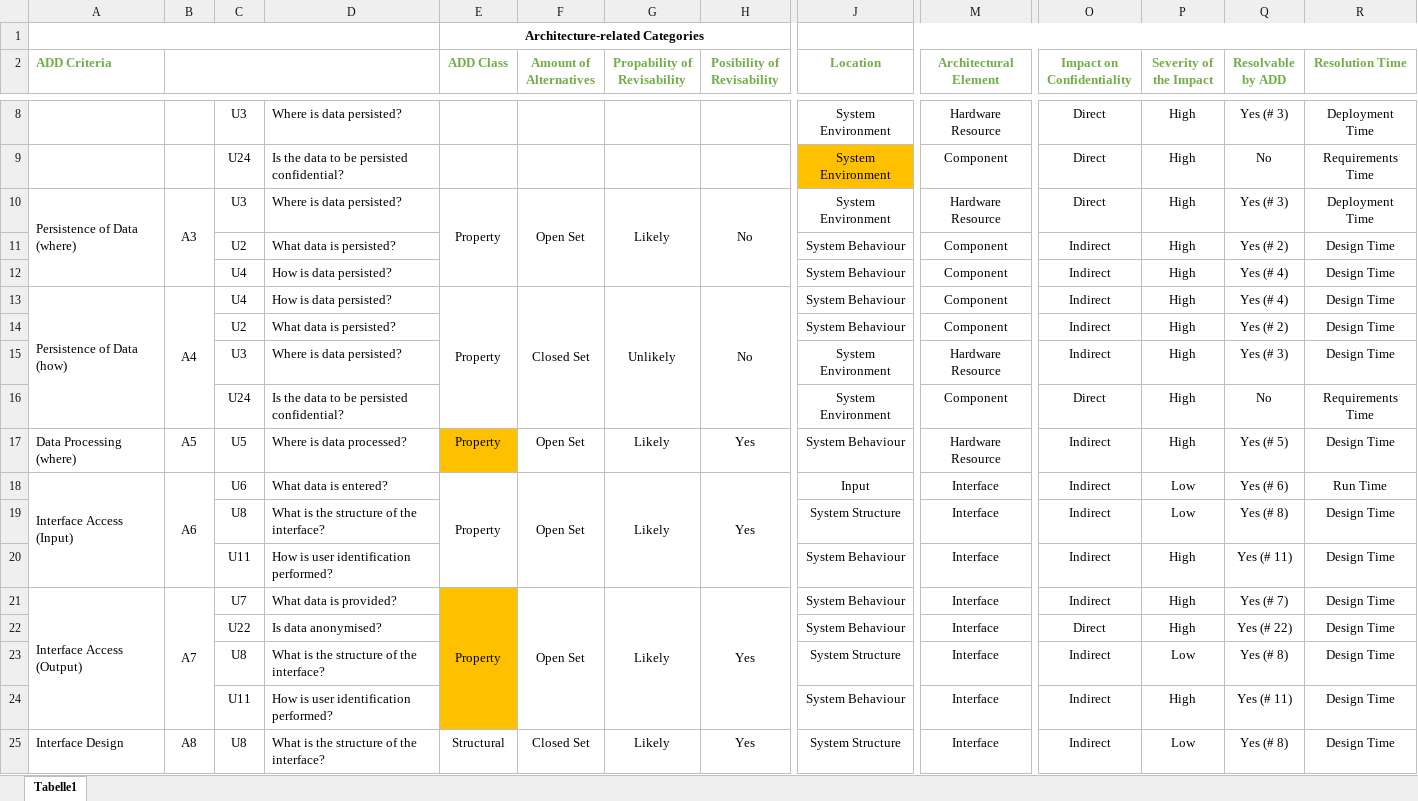
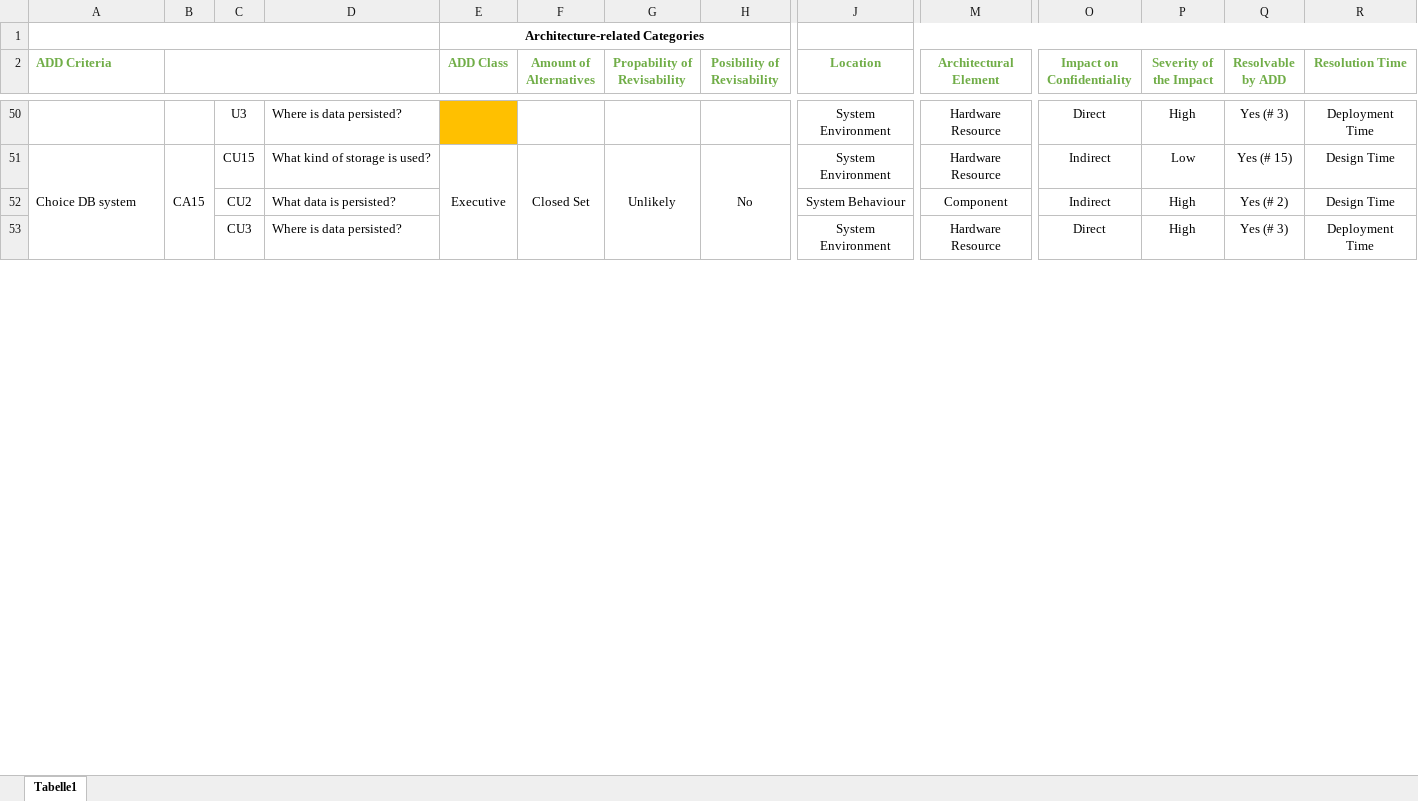
Before and after one commit to FluidTrust/Palladio-Addons-Uncertainty-ImpactAnalysis, an Excel workbook: EvaluationData/CoronaWarnApp/Uncertainty_Template_CWA.xlsx, sheet Tabelle1, drawn as a sheet; only a part is shown, gaps mark what is left out; values as stored, in another font and other column widths than the file's, no borders; removed rows and columns are numbered as before the commit, all else as after; rows hold the shown columns only; the diff covers the shown part only; the diff names each change by its address in the sheet, - before the commit and + after, or states it on an @@ line.

Commit message:
Evaluation data enhanced

```diff
--- a/EvaluationData/CoronaWarnApp/Uncertainty_Template_CWA.xlsx (sheet Tabelle1)
+++ b/EvaluationData/CoronaWarnApp/Uncertainty_Template_CWA.xlsx (sheet Tabelle1)
-E50 fill: none
+E50 fill: #FFC000
-row 9:  |  | U24 | Is the data to be persisted confidential? |  |  |  |  | System Environment | Component | Direct | High | No | Requirements Time
-row 10: Persistence of Data (where) | A3 | U3 | Where is data persisted? | Property | Open Set | Likely | No | System Environment | Hardware Resource | Direct | High | Yes (# 3) | Deployment Time
-row 11:  |  | U2 | What data is persisted? |  |  |  |  | System Behaviour | Component | Indirect | High | Yes (# 2) | Design Time
-row 12:  |  | U4 | How is data persisted? |  |  |  |  | System Behaviour | Component | Indirect | High | Yes (# 4) | Design Time
-A51 (ADD Criteria): Persistence of Data (how)
+A51 (ADD Criteria): Choice DB system
-B51: A4
+B51: CA15
-C51: U4
+C51: CU15
-D51: How is data persisted?
+D51: What kind of storage is used?
-E51 (ADD Class): Property
+E51 (ADD Class): Executive
-J51 (Location): System Behaviour
+J51 (Location): System Environment
-M51 (Architectural Element): Component
+M51 (Architectural Element): Hardware Resource
-P51 (Severity of the Impact): High
+P51 (Severity of the Impact): Low
-Q51 (Resolvable by ADD): Yes (# 4)
+Q51 (Resolvable by ADD): Yes (# 15)
-C52: U2
+C52: CU2
-C53: U3
+C53: CU3
-O53 (Impact on Confidentiality): Indirect
+O53 (Impact on Confidentiality): Direct
-R53 (Resolution Time): Design Time
+R53 (Resolution Time): Deployment Time
-row 16:  |  | U24 | Is the data to be persisted confidential? |  |  |  |  | System Environment | Component | Direct | High | No | Requirements Time
-row 17: Data Processing (where) | A5 | U5 | Where is data processed? | Property | Open Set | Likely | Yes | System Behaviour | Hardware Resource | Indirect | High | Yes (# 5) | Design Time
-row 18: Interface Access (Input) | A6 | U6 | What data is entered? | Property | Open Set | Likely | Yes | Input | Interface | Indirect | Low | Yes (# 6) | Run Time
-row 19:  |  | U8 | What is the structure of the interface? |  |  |  |  | System Structure | Interface | Indirect | Low | Yes (# 8) | Design Time
-row 20:  |  | U11 | How is user identification performed? |  |  |  |  | System Behaviour | Interface | Indirect | High | Yes (# 11) | Design Time
-row 21: Interface Access (Output) | A7 | U7 | What data is provided? | Property | Open Set | Likely | Yes | System Behaviour | Interface | Indirect | High | Yes (# 7) | Design Time
-row 22:  |  | U22 | Is data anonymised? |  |  |  |  | System Behaviour | Interface | Direct | High | Yes (# 22) | Design Time
-row 23:  |  | U8 | What is the structure of the interface? |  |  |  |  | System Structure | Interface | Indirect | Low | Yes (# 8) | Design Time
-row 24:  |  | U11 | How is user identification performed? |  |  |  |  | System Behaviour | Interface | Indirect | High | Yes (# 11) | Design Time
-row 25: Interface Design | A8 | U8 | What is the structure of the interface? | Structural | Closed Set | Likely | Yes | System Structure | Interface | Indirect | Low | Yes (# 8) | Design Time
```
Also changed, not shown: 48 added rows, 10 removed rows, 23 edited cells, cell formats and merged cells elsewhere in this sheet, 1 other file.
